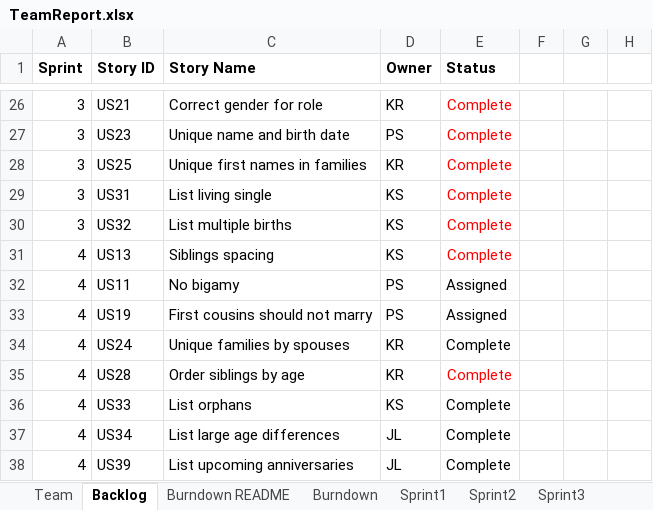
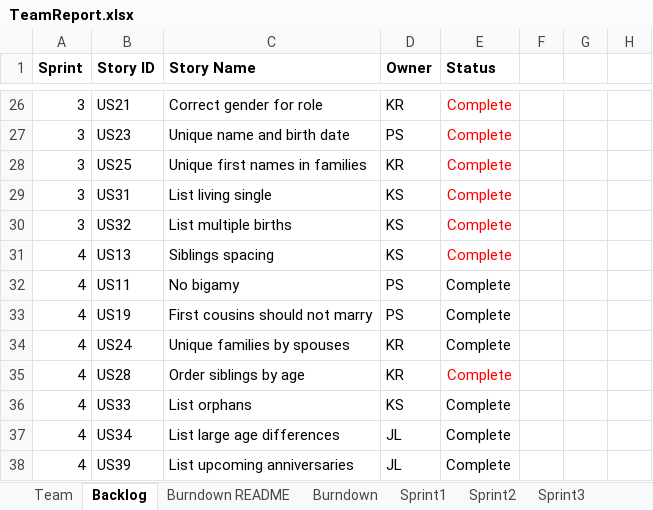
Before and after one commit to kylerozanitis/gedcom-parser, an Excel workbook: TeamReport.xlsx, sheet Backlog, drawn as a sheet; only a part is shown, gaps mark what is left out; values as stored, in another font and other column widths than the file's, no borders; conditional formats not drawn; the diff names each change by its address in the sheet, - before the commit and + after, or states it on an @@ line.

```diff
--- a/TeamReport.xlsx (sheet Backlog)
+++ b/TeamReport.xlsx (sheet Backlog)
-E32:E33 (Status): Assigned
+E32:E33 (Status): Complete
```
Also changed, not shown: sheet Sprint4, sheet Burndown, charts or pictures, 1 other file.
